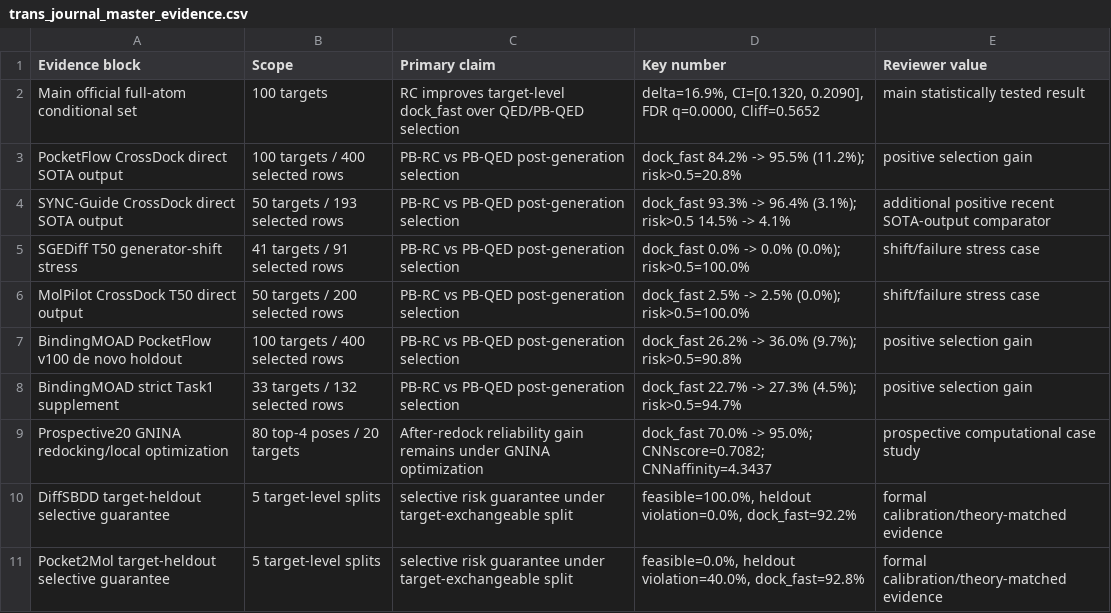
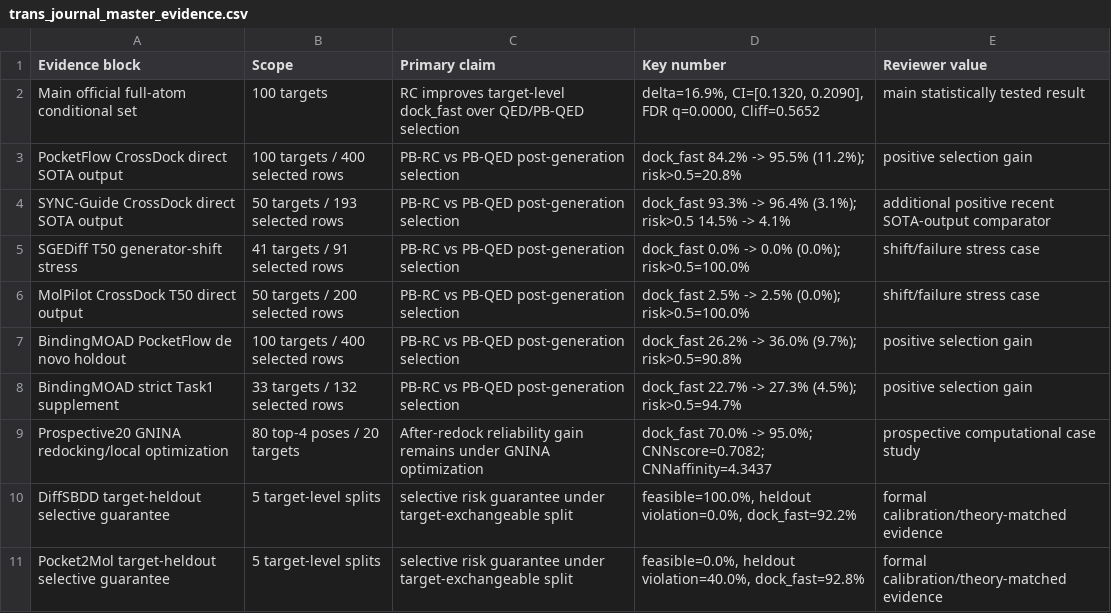
Before and after one commit to wushen1103-collab/RC-SBDD, a CSV file: paper_source_data/trans_journal_master_evidence.csv, drawn as a sheet; only a part is shown.

```diff
--- a/paper_source_data/trans_journal_master_evidence.csv
+++ b/paper_source_data/trans_journal_master_evidence.csv
@@ -6,3 +6,3 @@ SGEDiff T50 generator-shift stress,41 targets / 91 selected rows,PB-RC vs PB-QED
 MolPilot CrossDock T50 direct output,50 targets / 200 selected rows,PB-RC vs PB-QED post-generation selection,dock_fast 2.5% -> 2.5% (0.0%); risk>0.5=100.0%,shift/failure stress case
-BindingMOAD PocketFlow v100 de novo holdout,100 targets / 400 selected rows,PB-RC vs PB-QED post-generation selection,dock_fast 26.2% -> 36.0% (9.7%); risk>0.5=90.8%,positive selection gain
+BindingMOAD PocketFlow de novo holdout,100 targets / 400 selected rows,PB-RC vs PB-QED post-generation selection,dock_fast 26.2% -> 36.0% (9.7%); risk>0.5=90.8%,positive selection gain
 BindingMOAD strict Task1 supplement,33 targets / 132 selected rows,PB-RC vs PB-QED post-generation selection,dock_fast 22.7% -> 27.3% (4.5%); risk>0.5=94.7%,positive selection gain
```
Also changed, not shown: paper_source_data/known_ligand_similarity_enrichment_summary.csv, paper_source_data/learning_to_rank_selection_raw.csv, 50 other files.
